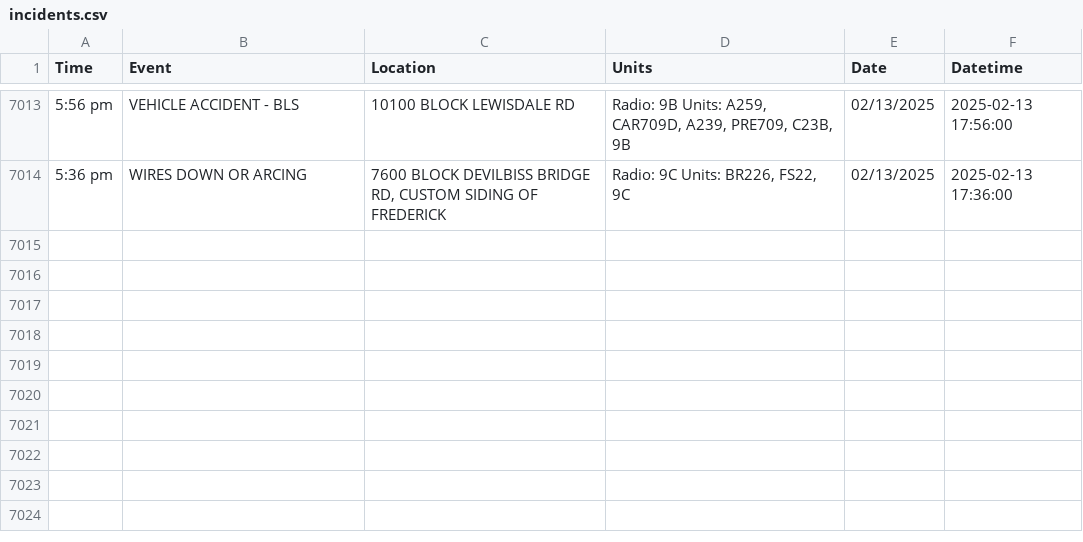
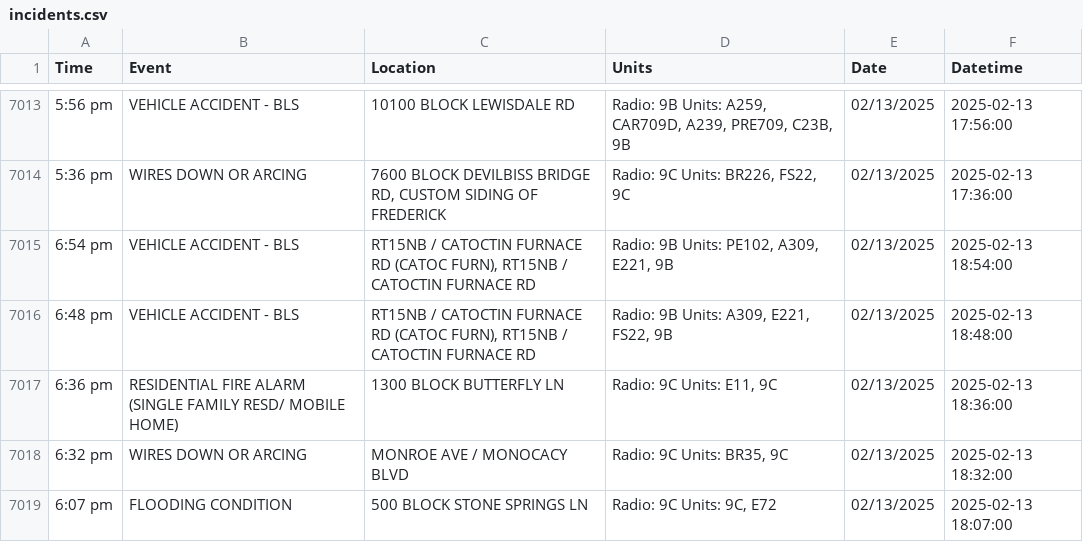
Before and after one commit to NewsAppsUMD/fredscanner, a CSV file: incidents.csv, drawn as a sheet; only a part is shown, gaps mark what is left out.

```diff
--- a/incidents.csv
+++ b/incidents.csv
@@ -7014 +7014,6 @@ Time,Event,Location,Units,Date,Datetime
 5:36 pm,WIRES DOWN OR ARCING,"7600 BLOCK DEVILBISS BRIDGE RD, CUSTOM SIDING OF FREDERICK","Radio: 9C Units: BR226, FS22, 9C",02/13/2025,2025-02-13 17:36:00
+6:54 pm,VEHICLE ACCIDENT - BLS,"RT15NB / CATOCTIN FURNACE RD (CATOC FURN), RT15NB / CATOCTIN FURNACE RD","Radio: 9B Units: PE102, A309, E221, 9B",02/13/2025,2025-02-13 18:54:00
+6:48 pm,VEHICLE ACCIDENT - BLS,"RT15NB / CATOCTIN FURNACE RD (CATOC FURN), RT15NB / CATOCTIN FURNACE RD","Radio: 9B Units: A309, E221, FS22, 9B",02/13/2025,2025-02-13 18:48:00
+6:36 pm,RESIDENTIAL FIRE ALARM (SINGLE FAMILY RESD/ MOBILE HOME),1300 BLOCK BUTTERFLY LN,"Radio: 9C Units: E11, 9C",02/13/2025,2025-02-13 18:36:00
+6:32 pm,WIRES DOWN OR ARCING,MONROE AVE / MONOCACY BLVD,"Radio: 9C Units: BR35, 9C",02/13/2025,2025-02-13 18:32:00
+6:07 pm,FLOODING CONDITION,500 BLOCK STONE SPRINGS LN,"Radio: 9C Units: 9C, E72",02/13/2025,2025-02-13 18:07:00
```
Also changed, not shown: 1 other file.
